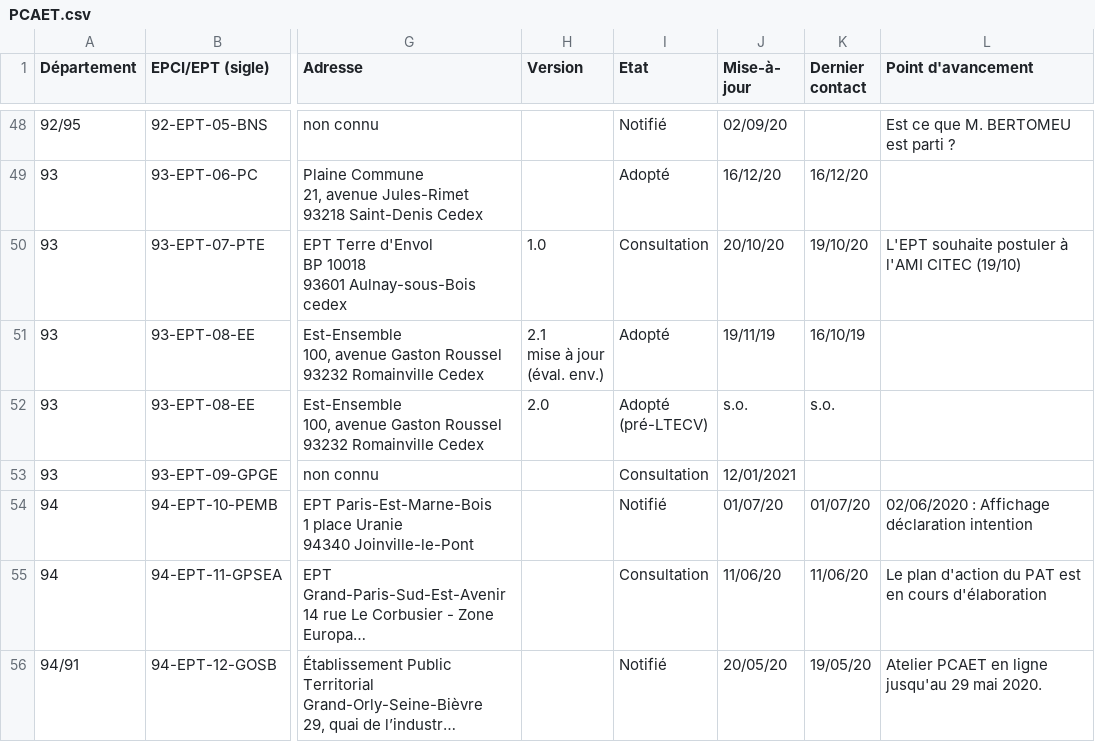
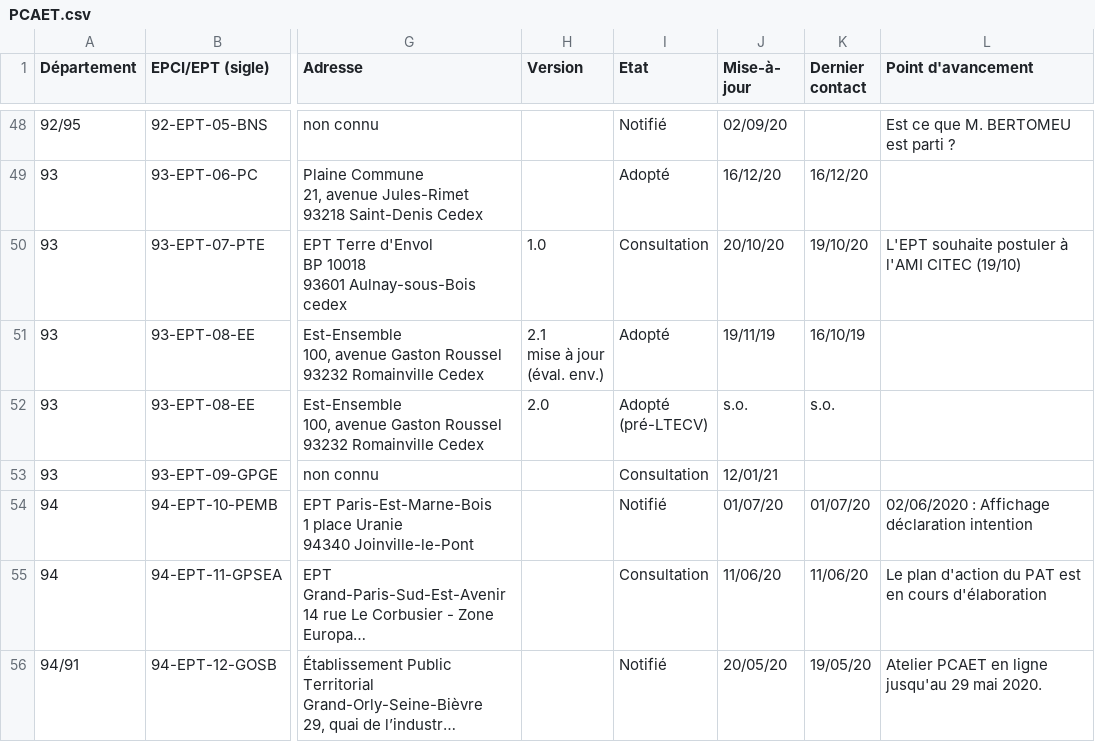
Before and after one commit to SECV-PEE/Tableau-de-bord-DRIEE, a CSV file: public/data/page8_territoires/PCAET.csv, drawn as a sheet; only a part is shown, gaps mark what is left out; long unchanged cells end in …; the diff names each change by its address in the sheet, - before the commit and + after, or states it on an @@ line.

Commit message:
Update PCAET.csv

```diff
--- a/public/data/page8_territoires/PCAET.csv
+++ b/public/data/page8_territoires/PCAET.csv
-J53 (Mise-à- jour): 12/01/2021
+J53 (Mise-à- jour): 12/01/21
```
